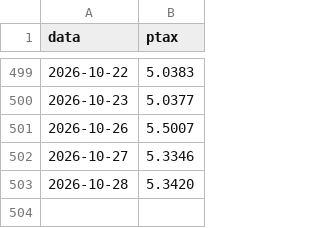
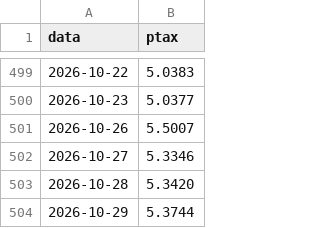
Before and after one commit to gzfposto/painel-combustiveis, a CSV file: dados/ptax.csv, drawn as a sheet; only a part is shown, gaps mark what is left out; the diff names each change by its address in the sheet, - before the commit and + after, or states it on an @@ line.

```diff
--- a/dados/ptax.csv
+++ b/dados/ptax.csv
+row 504: 2026-10-29 | 5.3744
```
Also changed, not shown: dados/brent_brl.csv, dados/petroleo.csv, 1 other file.
